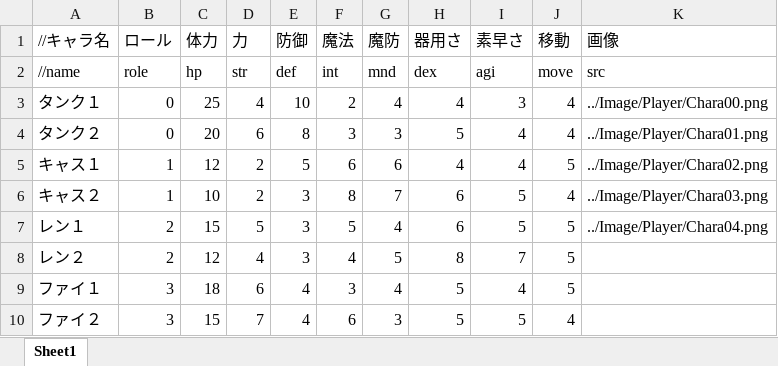
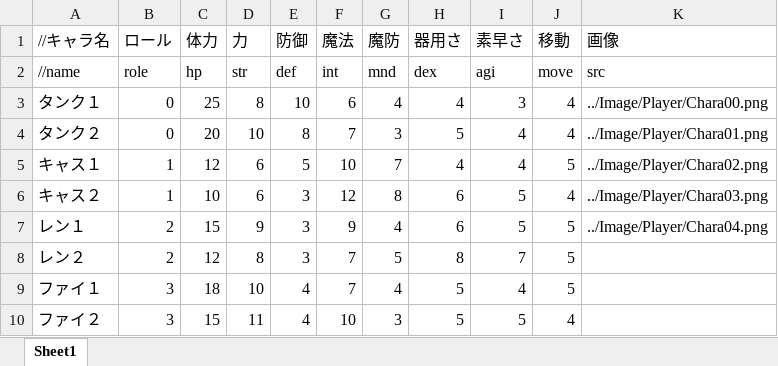
Before and after one commit to takasiro/-1, an Excel workbook: Status/PlayerBaseStatus.xlsx, sheet Sheet1, drawn as a sheet; values as stored, in another font and other column widths than the file's, no borders; the diff names each change by its address in the sheet, - before the commit and + after, or states it on an @@ line.

```diff
--- a/Status/PlayerBaseStatus.xlsx (sheet Sheet1)
+++ b/Status/PlayerBaseStatus.xlsx (sheet Sheet1)
-D3 (力): 4
+D3 (力): 8
-F3 (魔法): 2
+F3 (魔法): 6
-D4 (力): 6
+D4 (力): 10
-F4 (魔法): 3
+F4 (魔法): 7
-D5:D6 (力): 2
+D5:D6 (力): 6
-F5 (魔法): 6
+F5 (魔法): 10
-G5 (魔防): 6
+G5 (魔防): 7
-F6 (魔法): 8
+F6 (魔法): 12
-G6 (魔防): 7
+G6 (魔防): 8
-D7 (力): 5
+D7 (力): 9
-F7 (魔法): 5
+F7 (魔法): 9
-D8 (力): 4
+D8 (力): 8
-F8 (魔法): 4
+F8 (魔法): 7
-D9 (力): 6
+D9 (力): 10
-F9 (魔法): 3
+F9 (魔法): 7
-D10 (力): 7
+D10 (力): 11
-F10 (魔法): 6
+F10 (魔法): 10
```
Also changed, not shown: Status/EnemyBaseStatus.xlsx, 仕様書/キャラステータス.xlsx, 2 other files.
